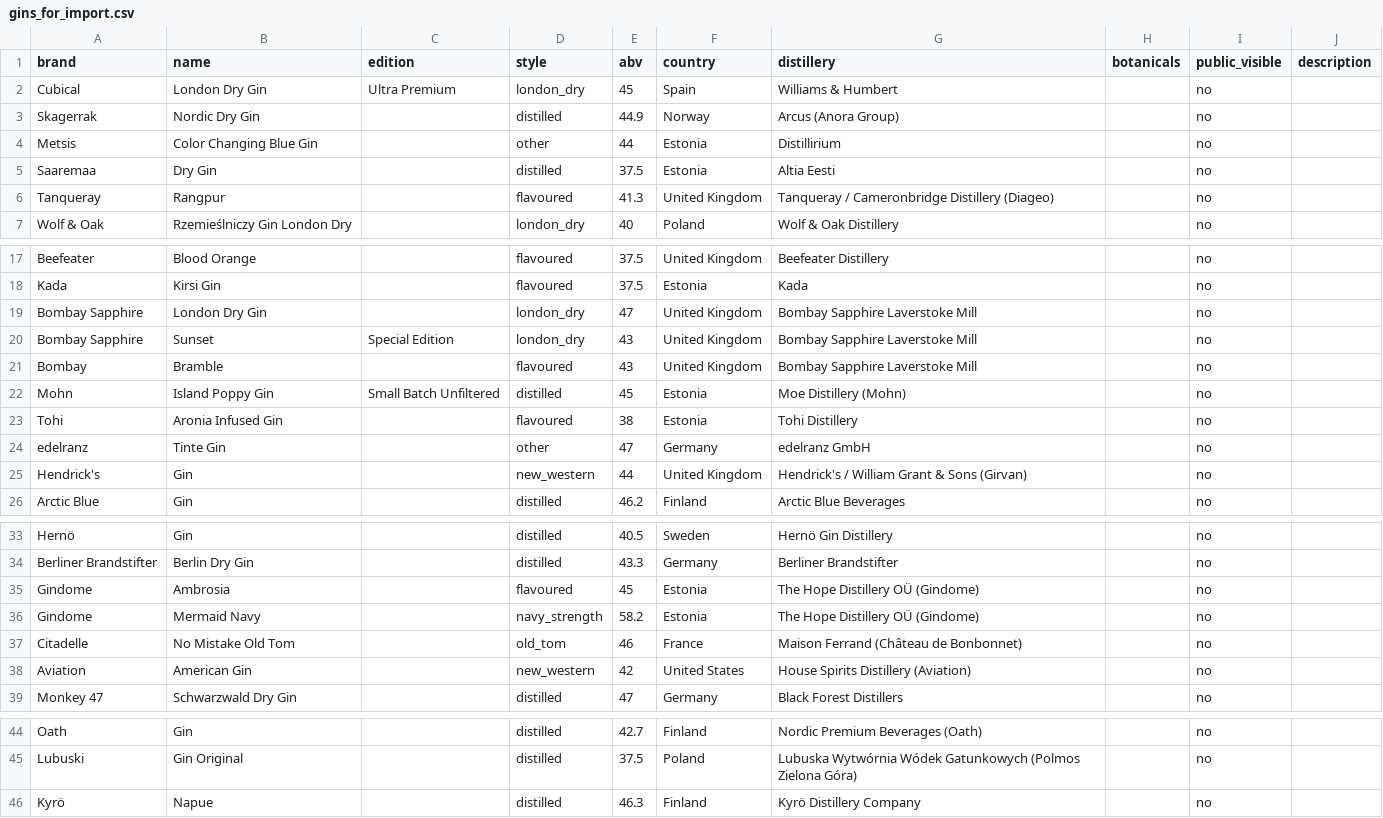
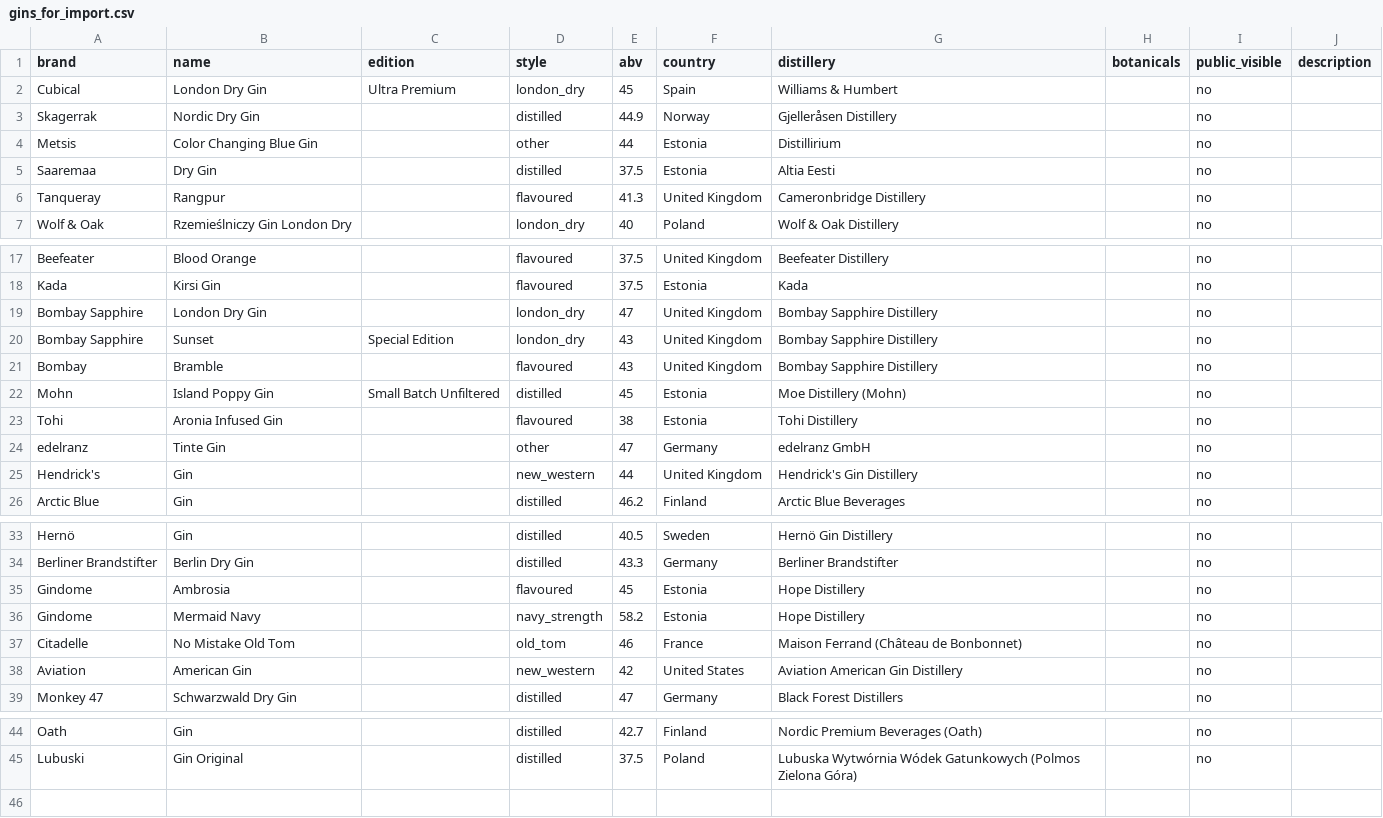
Before and after one commit to DGustafsson-OPS/TheGinCabinet, a CSV file: import/gins_for_import.csv, drawn as a sheet; only a part is shown, gaps mark what is left out.

```diff
--- a/import/gins_for_import.csv
+++ b/import/gins_for_import.csv
@@ -2,6 +2,6 @@ brand,name,edition,style,abv,country,distillery,botanicals,public_visible,descri
 Cubical,London Dry Gin,Ultra Premium,london_dry,45,Spain,Williams & Humbert,,no,
-Skagerrak,Nordic Dry Gin,,distilled,44.9,Norway,Arcus (Anora Group),,no,
+Skagerrak,Nordic Dry Gin,,distilled,44.9,Norway,Gjelleråsen Distillery,,no,
 Metsis,Color Changing Blue Gin,,other,44,Estonia,Distillirium,,no,
 Saaremaa,Dry Gin,,distilled,37.5,Estonia,Altia Eesti,,no,
-Tanqueray,Rangpur,,flavoured,41.3,United Kingdom,Tanqueray / Cameronbridge Distillery (Diageo),,no,
+Tanqueray,Rangpur,,flavoured,41.3,United Kingdom,Cameronbridge Distillery,,no,
 Wolf & Oak,Rzemieślniczy Gin London Dry,,london_dry,40,Poland,Wolf & Oak Distillery,,no,
@@ -18,5 +18,5 @@ Beefeater,Blood Orange,,flavoured,37.5,United Kingdom,Beefeater Distillery,,no,
 Kada,Kirsi Gin,,flavoured,37.5,Estonia,Kada,,no,
-Bombay Sapphire,London Dry Gin,,london_dry,47,United Kingdom,Bombay Sapphire Laverstoke Mill,,no,
-Bombay Sapphire,Sunset,Special Edition,london_dry,43,United Kingdom,Bombay Sapphire Laverstoke Mill,,no,
-Bombay,Bramble,,flavoured,43,United Kingdom,Bombay Sapphire Laverstoke Mill,,no,
+Bombay Sapphire,London Dry Gin,,london_dry,47,United Kingdom,Bombay Sapphire Distillery,,no,
+Bombay Sapphire,Sunset,Special Edition,london_dry,43,United Kingdom,Bombay Sapphire Distillery,,no,
+Bombay,Bramble,,flavoured,43,United Kingdom,Bombay Sapphire Distillery,,no,
 Mohn,Island Poppy Gin,Small Batch Unfiltered,distilled,45,Estonia,Moe Distillery (Mohn),,no,
@@ -24,3 +24,3 @@ Tohi,Aronia Infused Gin,,flavoured,38,Estonia,Tohi Distillery,,no,
 edelranz,Tinte Gin,,other,47,Germany,edelranz GmbH,,no,
-Hendrick's,Gin,,new_western,44,United Kingdom,Hendrick's / William Grant & Sons (Girvan),,no,
+Hendrick's,Gin,,new_western,44,United Kingdom,Hendrick's Gin Distillery,,no,
 Arctic Blue,Gin,,distilled,46.2,Finland,Arctic Blue Beverages,,no,
@@ -34,6 +34,6 @@ Hernö,Gin,,distilled,40.5,Sweden,Hernö Gin Distillery,,no,
 Berliner Brandstifter,Berlin Dry Gin,,distilled,43.3,Germany,Berliner Brandstifter,,no,
-Gindome,Ambrosia,,flavoured,45,Estonia,The Hope Distillery OÜ (Gindome),,no,
-Gindome,Mermaid Navy,,navy_strength,58.2,Estonia,The Hope Distillery OÜ (Gindome),,no,
+Gindome,Ambrosia,,flavoured,45,Estonia,Hope Distillery,,no,
+Gindome,Mermaid Navy,,navy_strength,58.2,Estonia,Hope Distillery,,no,
 Citadelle,No Mistake Old Tom,,old_tom,46,France,Maison Ferrand (Château de Bonbonnet),,no,
-Aviation,American Gin,,new_western,42,United States,House Spirits Distillery (Aviation),,no,
+Aviation,American Gin,,new_western,42,United States,Aviation American Gin Distillery,,no,
 Monkey 47,Schwarzwald Dry Gin,,distilled,47,Germany,Black Forest Distillers,,no,
@@ -45,2 +45 @@ Oath,Gin,,distilled,42.7,Finland,Nordic Premium Beverages (Oath),,no,
 Lubuski,Gin Original,,distilled,37.5,Poland,Lubuska Wytwórnia Wódek Gatunkowych (Polmos Zielona Góra),,no,
-Kyrö,Napue,,distilled,46.3,Finland,Kyrö Distillery Company,,no,
```
Also changed, not shown: 2 other files.
